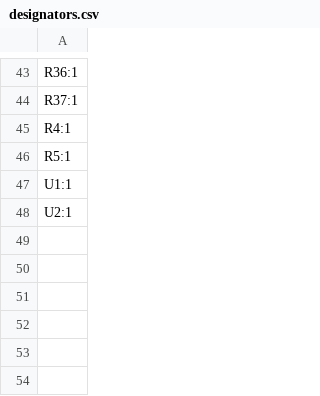
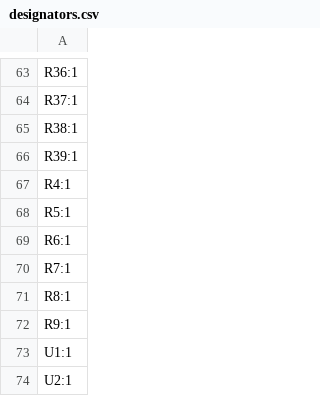
Before and after one commit to Tolga-Cav/USB-Control-Panel-v1, a CSV file: PCB/Main_Panel/production/designators.csv, drawn as a sheet; only a part is shown, gaps mark what is left out; the diff covers the shown part only; the diff names each change by its address in the sheet, - before the commit and + after, or states it on an @@ line.

```diff
--- a/PCB/Main_Panel/production/designators.csv
+++ b/PCB/Main_Panel/production/designators.csv
+row 65: R38:1
+row 66: R39:1
+row 69: R6:1
+row 70: R7:1
+row 71: R8:1
+row 72: R9:1
```
Also changed, not shown: 20 added rows elsewhere in this file, PCB/Buttons/production/bom.csv, PCB/Buttons/production/positions.csv, 27 other files.
